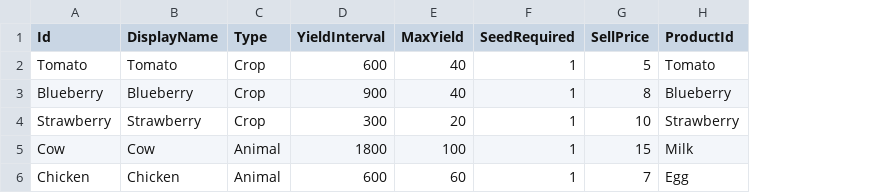
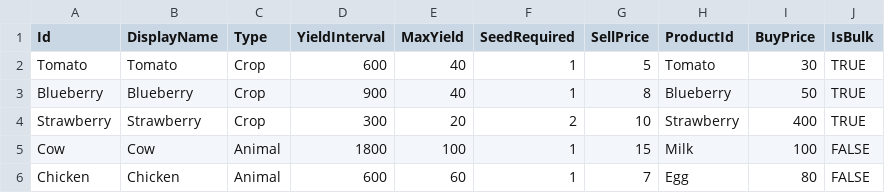
Before and after one commit to TungNguyenThanh1921/FarmIdle, a CSV file: Assets/FarmIdle/Resources/Configs/FarmEntityConfig.csv, drawn as a sheet; the diff names each change by its address in the sheet, - before the commit and + after, or states it on an @@ line.

Commit message:
Update shop service, shop popup, game config, refactor data: worker, Land, Equipment

```diff
--- a/Assets/FarmIdle/Resources/Configs/FarmEntityConfig.csv
+++ b/Assets/FarmIdle/Resources/Configs/FarmEntityConfig.csv
+column I (BuyPrice), rows 2-6: 30 | 50 | 400 | 100 | 80
+column J (IsBulk), rows 2-6: TRUE | TRUE | TRUE | FALSE | FALSE
-F4 (SeedRequired): 1
+F4 (SeedRequired): 2
```
Also changed, not shown: 41 other files.
